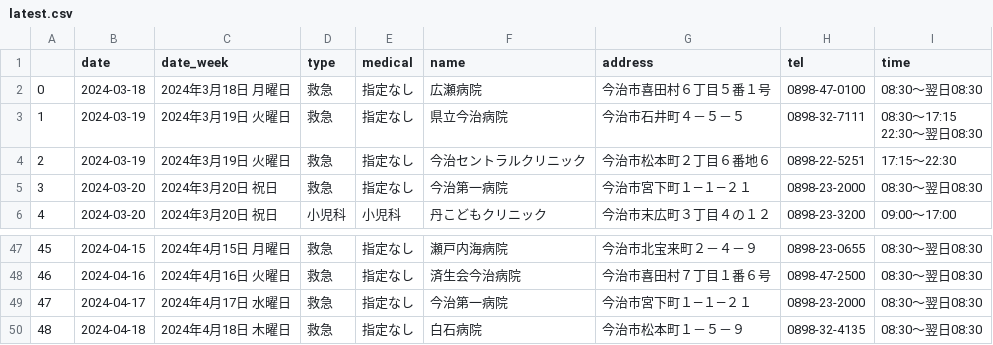
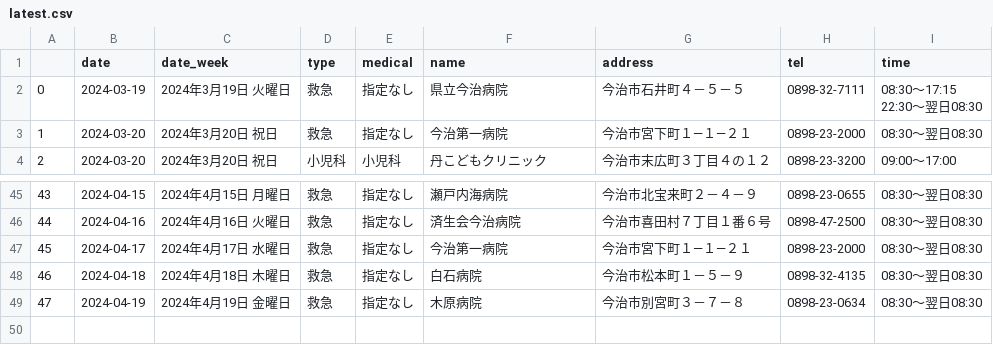
Before and after one commit to imabari/er-bot, a CSV file: latest.csv, drawn as a sheet; only a part is shown, gaps mark what is left out; removed rows and columns are numbered as before the commit, all else as after; the diff names each change by its address in the sheet, - before the commit and + after, or states it on an @@ line.

```diff
--- a/latest.csv
+++ b/latest.csv
-row 2: 0 | 2024-03-18 | 2024年3月18日 月曜日 | 救急 | 指定なし | 広瀬病院 | 今治市喜田村６丁目５番１号 | 0898-47-0100 | 08:30～翌日08:30
@@ column A renumbered between rows 2 and 48 @@
-row 4: 2 | 2024-03-19 | 2024年3月19日 火曜日 | 救急 | 指定なし | 今治セントラルクリニック | 今治市松本町２丁目６番地６ | 0898-22-5251 | 17:15～22:30
+row 49: 47 | 2024-04-19 | 2024年4月19日 金曜日 | 救急 | 指定なし | 木原病院 | 今治市別宮町３－７－８ | 0898-23-0634 | 08:30～翌日08:30
```
Also changed, not shown: 1 other file.
